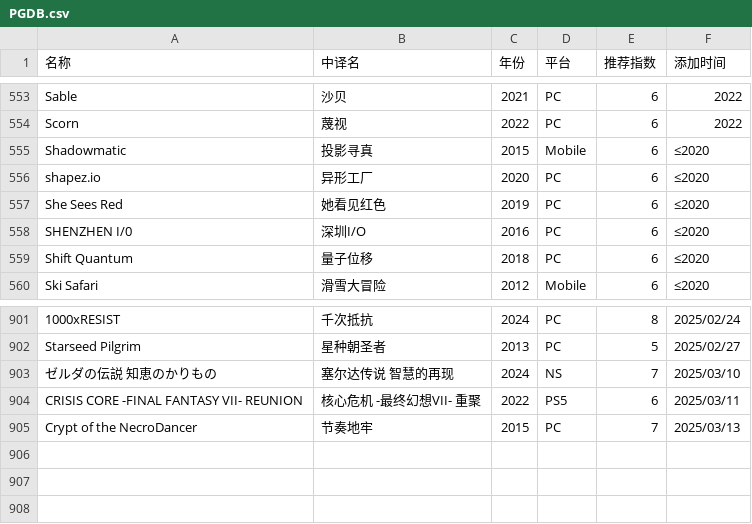
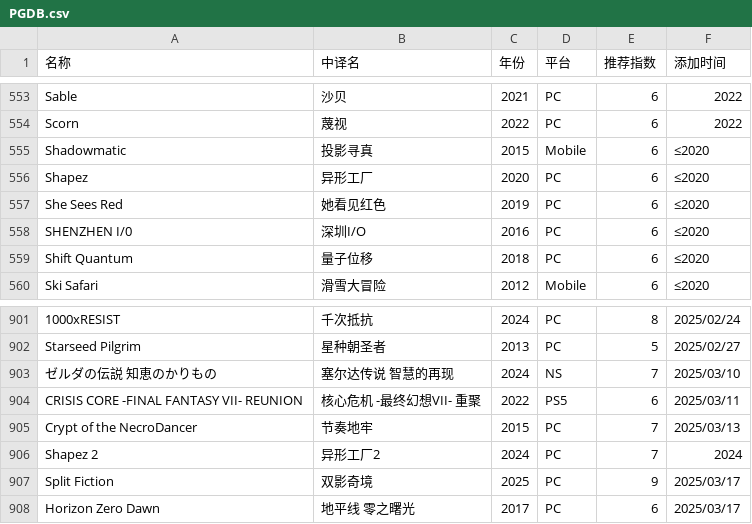
Before and after one commit to pqr-gaming/pqr-gaming.github.io, a CSV file: PGDB.csv, drawn as a sheet; only a part is shown, gaps mark what is left out.

Commit message:
add new entry

```diff
--- a/PGDB.csv
+++ b/PGDB.csv
@@ -555,3 +555,3 @@ Scorn,蔑视,2022,PC,6,2022
 Shadowmatic,投影寻真,2015,Mobile,6,≤2020
-shapez.io,异形工厂,2020,PC,6,≤2020
+Shapez,异形工厂,2020,PC,6,≤2020
 She Sees Red,她看见红色,2019,PC,6,≤2020
@@ -905 +905,4 @@ CRISIS CORE -FINAL FANTASY VII- REUNION,核心危机 -最终幻想VII- 重聚,20
 Crypt of the NecroDancer,节奏地牢,2015,PC,7,2025/03/13
+Shapez 2,异形工厂2,2024,PC,7,2024
+Split Fiction,双影奇境,2025,PC,9,2025/03/17
+Horizon Zero Dawn,地平线 零之曙光,2017,PC,6,2025/03/17
```
